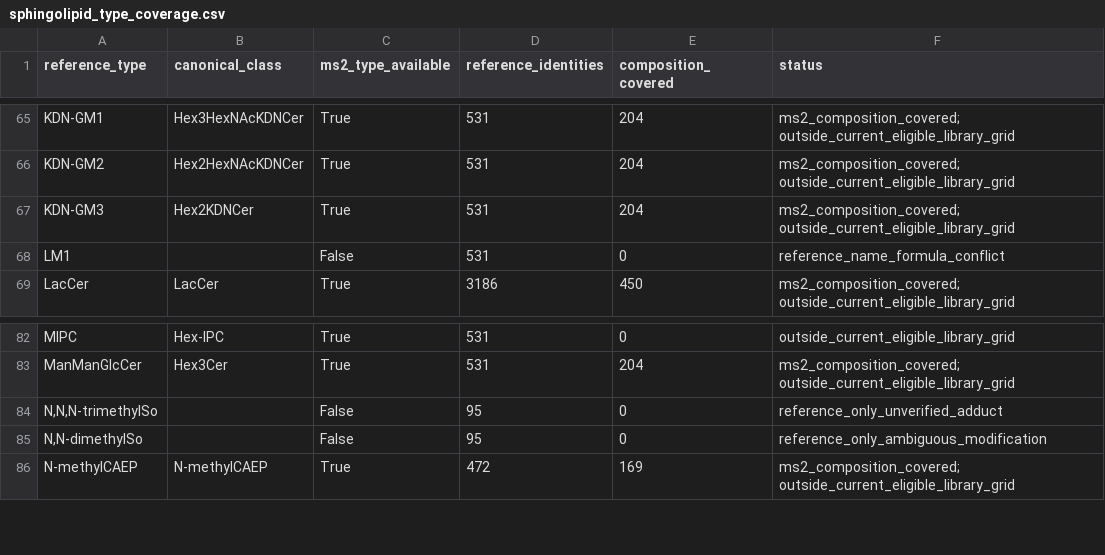
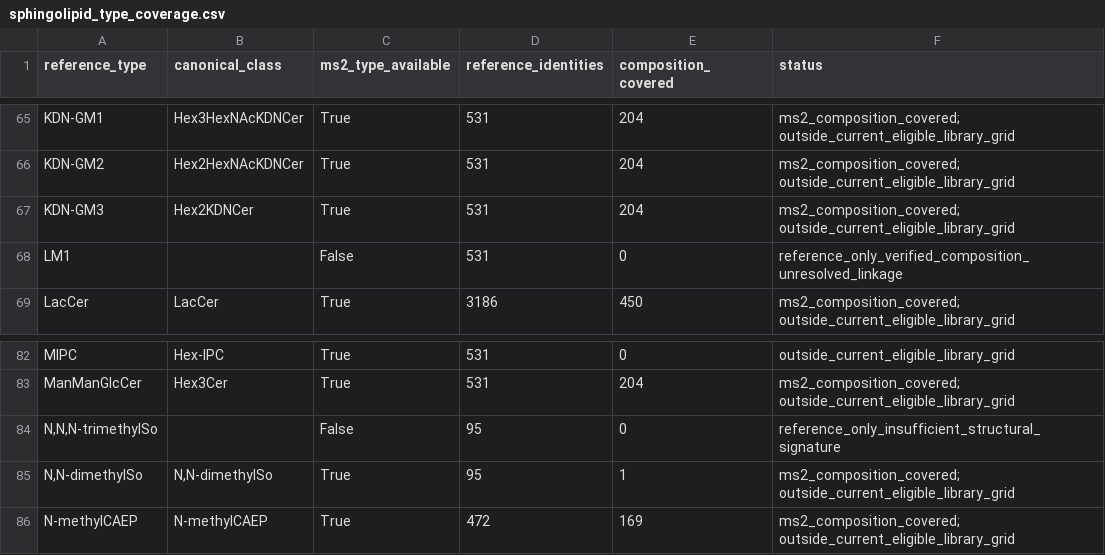
Before and after one commit to yzzx02/SphinGOlipID, a CSV file: config/sphingolipid_type_coverage.csv, drawn as a sheet; only a part is shown, gaps mark what is left out.

Commit message:
Curate independent DMS and corrected reference library assets

```diff
--- a/config/sphingolipid_type_coverage.csv
+++ b/config/sphingolipid_type_coverage.csv
@@ -67,3 +67,3 @@ KDN-GM2,Hex2HexNAcKDNCer,True,531,204,ms2_composition_covered; outside_current_e
 KDN-GM3,Hex2KDNCer,True,531,204,ms2_composition_covered; outside_current_eligible_library_grid
-LM1,,False,531,0,reference_name_formula_conflict
+LM1,,False,531,0,reference_only_verified_composition_unresolved_linkage
 LacCer,LacCer,True,3186,450,ms2_composition_covered; outside_current_eligible_library_grid
@@ -83,4 +83,4 @@ MIPC,Hex-IPC,True,531,0,outside_current_eligible_library_grid
 ManManGlcCer,Hex3Cer,True,531,204,ms2_composition_covered; outside_current_eligible_library_grid
-"N,N,N-trimethylSo",,False,95,0,reference_only_unverified_adduct
-"N,N-dimethylSo",,False,95,0,reference_only_ambiguous_modification
+"N,N,N-trimethylSo",,False,95,0,reference_only_insufficient_structural_signature
+"N,N-dimethylSo","N,N-dimethylSo",True,95,1,ms2_composition_covered; outside_current_eligible_library_grid
 N-methylCAEP,N-methylCAEP,True,472,169,ms2_composition_covered; outside_current_eligible_library_grid
```
Also changed, not shown: 12 other files.
